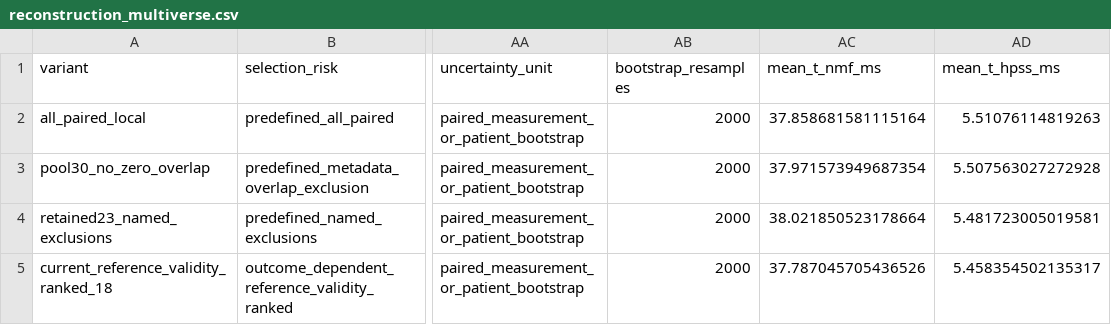
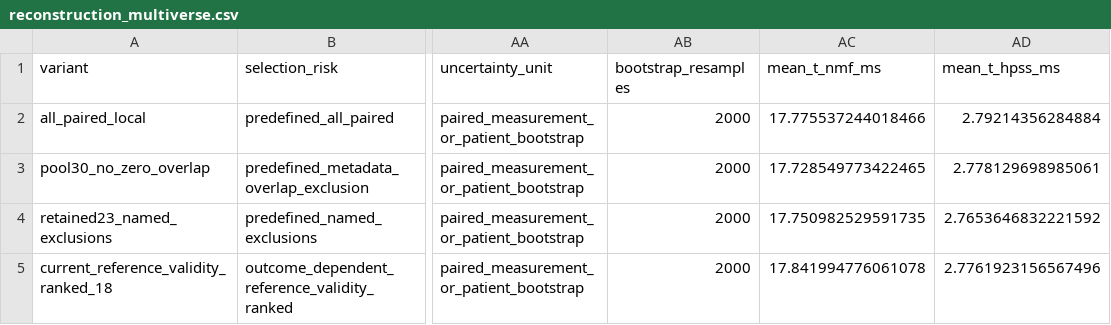
Before and after one commit to HosamSh1408/medical-radar-hpss, a CSV file: paper_workspace/outputs/audits/reconstruction_multiverse.csv, drawn as a sheet; only a part is shown, gaps mark what is left out; the diff names each change by its address in the sheet, - before the commit and + after, or states it on an @@ line.

```diff
--- a/paper_workspace/outputs/audits/reconstruction_multiverse.csv
+++ b/paper_workspace/outputs/audits/reconstruction_multiverse.csv
-AC2 (mean_t_nmf_ms): 37.858681581115164
+AC2 (mean_t_nmf_ms): 17.775537244018466
-AD2 (mean_t_hpss_ms): 5.51076114819263
+AD2 (mean_t_hpss_ms): 2.79214356284884
-AC3 (mean_t_nmf_ms): 37.971573949687354
+AC3 (mean_t_nmf_ms): 17.728549773422465
-AD3 (mean_t_hpss_ms): 5.507563027272928
+AD3 (mean_t_hpss_ms): 2.778129698985061
-AC4 (mean_t_nmf_ms): 38.021850523178664
+AC4 (mean_t_nmf_ms): 17.750982529591735
-AD4 (mean_t_hpss_ms): 5.481723005019581
+AD4 (mean_t_hpss_ms): 2.7653646832221592
-AC5 (mean_t_nmf_ms): 37.787045705436526
+AC5 (mean_t_nmf_ms): 17.841994776061078
-AD5 (mean_t_hpss_ms): 5.458354502135317
+AD5 (mean_t_hpss_ms): 2.7761923156567496
```
Also changed, not shown: paper_workspace/outputs/audits/reconstruction_multiverse_methods.csv, paper_workspace/outputs/audits/reconstruction_session_metrics.csv, 48 other files.
